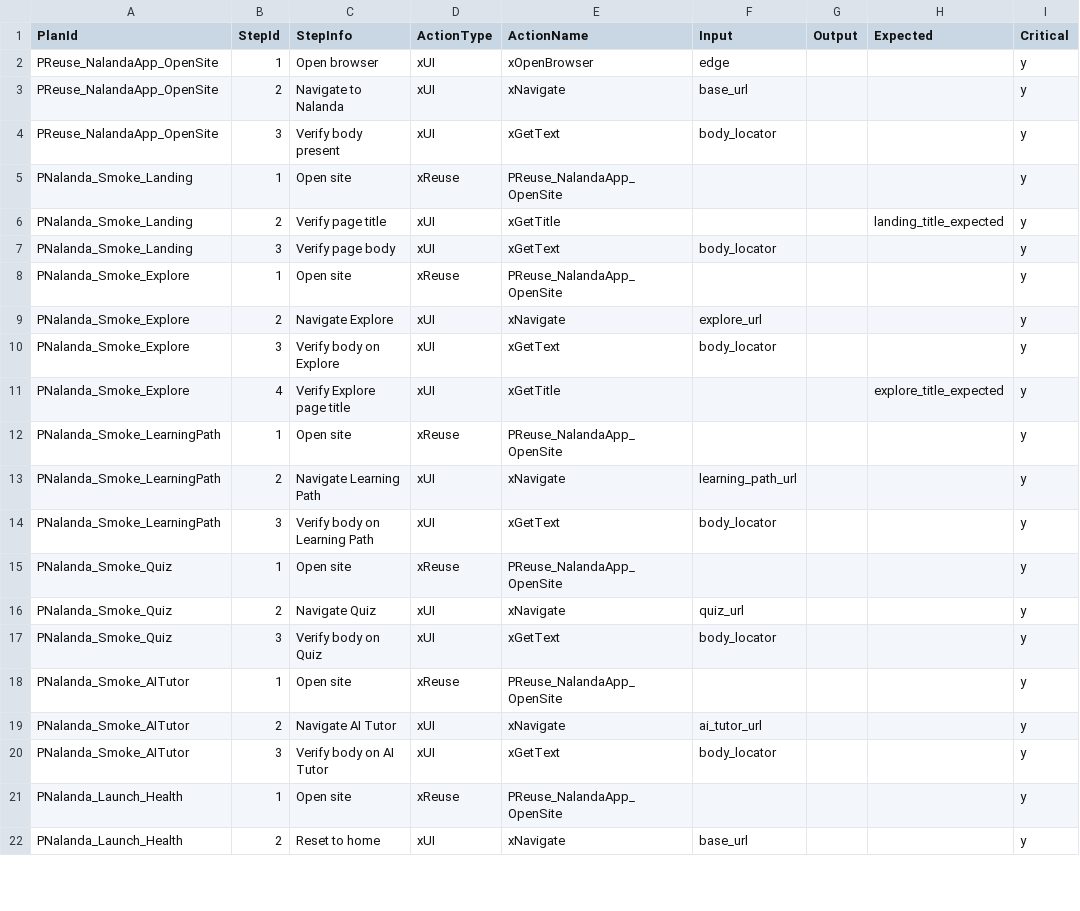
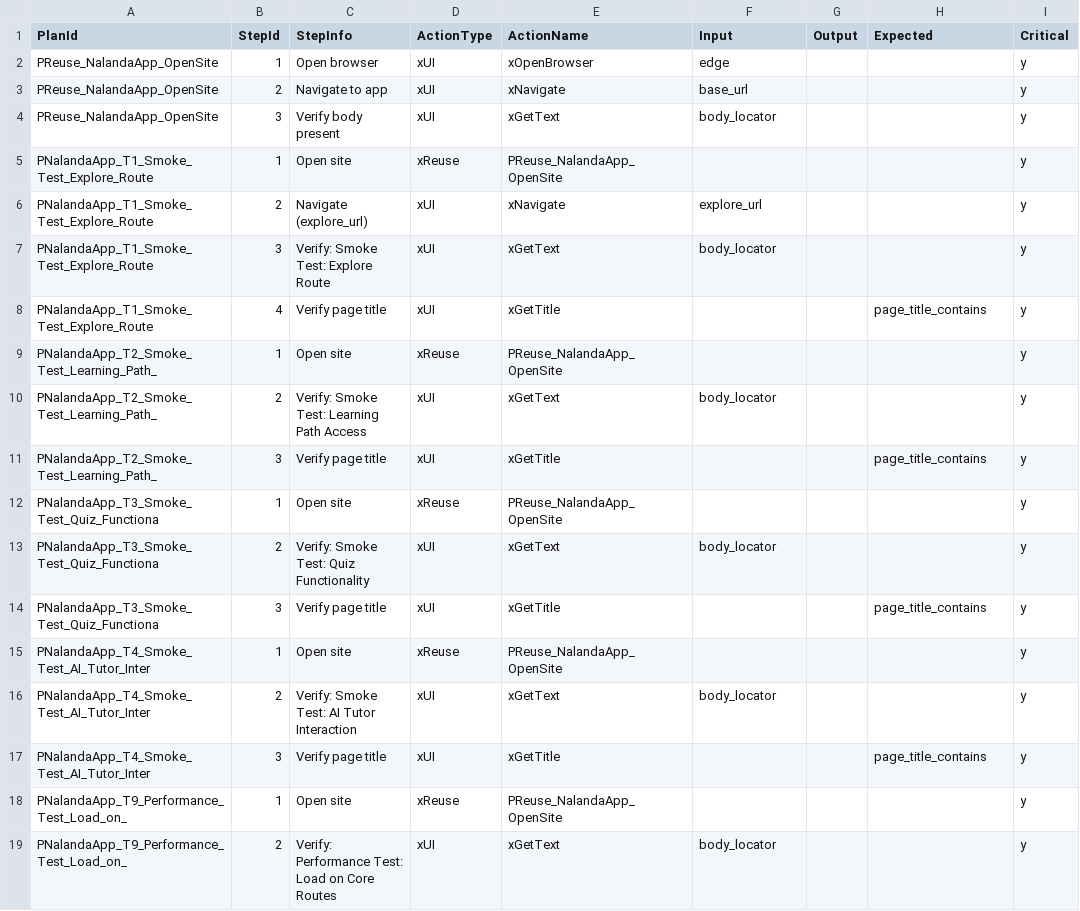
Before and after one commit to foxyiz/BRAHL, a CSV file: FoXYiZ/y/nalanda_app/y2Actions.csv, drawn as a sheet; only a part is shown; the diff covers the shown part only.

```diff
--- a/FoXYiZ/y/nalanda_app/y2Actions.csv
+++ b/FoXYiZ/y/nalanda_app/y2Actions.csv
@@ -2,21 +2,18 @@ PlanId,StepId,StepInfo,ActionType,ActionName,Input,Output,Expected,Critical
 PReuse_NalandaApp_OpenSite,1,Open browser,xUI,xOpenBrowser,edge,,,y
-PReuse_NalandaApp_OpenSite,2,Navigate to Nalanda,xUI,xNavigate,base_url,,,y
+PReuse_NalandaApp_OpenSite,2,Navigate to app,xUI,xNavigate,base_url,,,y
 PReuse_NalandaApp_OpenSite,3,Verify body present,xUI,xGetText,body_locator,,,y
-PNalanda_Smoke_Landing,1,Open site,xReuse,PReuse_NalandaApp_OpenSite,,,,y
-PNalanda_Smoke_Landing,2,Verify page title,xUI,xGetTitle,,,landing_title_expected,y
-PNalanda_Smoke_Landing,3,Verify page body,xUI,xGetText,body_locator,,,y
-PNalanda_Smoke_Explore,1,Open site,xReuse,PReuse_NalandaApp_OpenSite,,,,y
-PNalanda_Smoke_Explore,2,Navigate Explore,xUI,xNavigate,explore_url,,,y
-PNalanda_Smoke_Explore,3,Verify body on Explore,xUI,xGetText,body_locator,,,y
-PNalanda_Smoke_Explore,4,Verify Explore page title,xUI,xGetTitle,,,explore_title_expected,y
-PNalanda_Smoke_LearningPath,1,Open site,xReuse,PReuse_NalandaApp_OpenSite,,,,y
-PNalanda_Smoke_LearningPath,2,Navigate Learning Path,xUI,xNavigate,learning_path_url,,,y
-PNalanda_Smoke_LearningPath,3,Verify body on Learning Path,xUI,xGetText,body_locator,,,y
-PNalanda_Smoke_Quiz,1,Open site,xReuse,PReuse_NalandaApp_OpenSite,,,,y
-PNalanda_Smoke_Quiz,2,Navigate Quiz,xUI,xNavigate,quiz_url,,,y
-PNalanda_Smoke_Quiz,3,Verify body on Quiz,xUI,xGetText,body_locator,,,y
-PNalanda_Smoke_AITutor,1,Open site,xReuse,PReuse_NalandaApp_OpenSite,,,,y
-PNalanda_Smoke_AITutor,2,Navigate AI Tutor,xUI,xNavigate,ai_tutor_url,,,y
-PNalanda_Smoke_AITutor,3,Verify body on AI Tutor,xUI,xGetText,body_locator,,,y
-PNalanda_Launch_Health,1,Open site,xReuse,PReuse_NalandaApp_OpenSite,,,,y
-PNalanda_Launch_Health,2,Reset to home,xUI,xNavigate,base_url,,,y
+PNalandaApp_T1_Smoke_Test_Explore_Route,1,Open site,xReuse,PReuse_NalandaApp_OpenSite,,,,y
+PNalandaApp_T1_Smoke_Test_Explore_Route,2,Navigate (explore_url),xUI,xNavigate,explore_url,,,y
+PNalandaApp_T1_Smoke_Test_Explore_Route,3,Verify: Smoke Test: Explore Route,xUI,xGetText,body_locator,,,y
+PNalandaApp_T1_Smoke_Test_Explore_Route,4,Verify page title,xUI,xGetTitle,,,page_title_contains,y
+PNalandaApp_T2_Smoke_Test_Learning_Path_,1,Open site,xReuse,PReuse_NalandaApp_OpenSite,,,,y
+PNalandaApp_T2_Smoke_Test_Learning_Path_,2,Verify: Smoke Test: Learning Path Access,xUI,xGetText,body_locator,,,y
+PNalandaApp_T2_Smoke_Test_Learning_Path_,3,Verify page title,xUI,xGetTitle,,,page_title_contains,y
+PNalandaApp_T3_Smoke_Test_Quiz_Functiona,1,Open site,xReuse,PReuse_NalandaApp_OpenSite,,,,y
+PNalandaApp_T3_Smoke_Test_Quiz_Functiona,2,Verify: Smoke Test: Quiz Functionality,xUI,xGetText,body_locator,,,y
+PNalandaApp_T3_Smoke_Test_Quiz_Functiona,3,Verify page title,xUI,xGetTitle,,,page_title_contains,y
+PNalandaApp_T4_Smoke_Test_AI_Tutor_Inter,1,Open site,xReuse,PReuse_NalandaApp_OpenSite,,,,y
+PNalandaApp_T4_Smoke_Test_AI_Tutor_Inter,2,Verify: Smoke Test: AI Tutor Interaction,xUI,xGetText,body_locator,,,y
+PNalandaApp_T4_Smoke_Test_AI_Tutor_Inter,3,Verify page title,xUI,xGetTitle,,,page_title_contains,y
+PNalandaApp_T9_Performance_Test_Load_on_,1,Open site,xReuse,PReuse_NalandaApp_OpenSite,,,,y
+PNalandaApp_T9_Performance_Test_Load_on_,2,Verify: Performance Test: Load on Core Routes,xUI,xGetText,body_locator,,,y
```
Also changed, not shown: 10 added rows, 3 removed rows and 9 edited cells elsewhere in this file, FoXYiZ/y/nalanda_app/y1Plans.csv, 11 other files.
